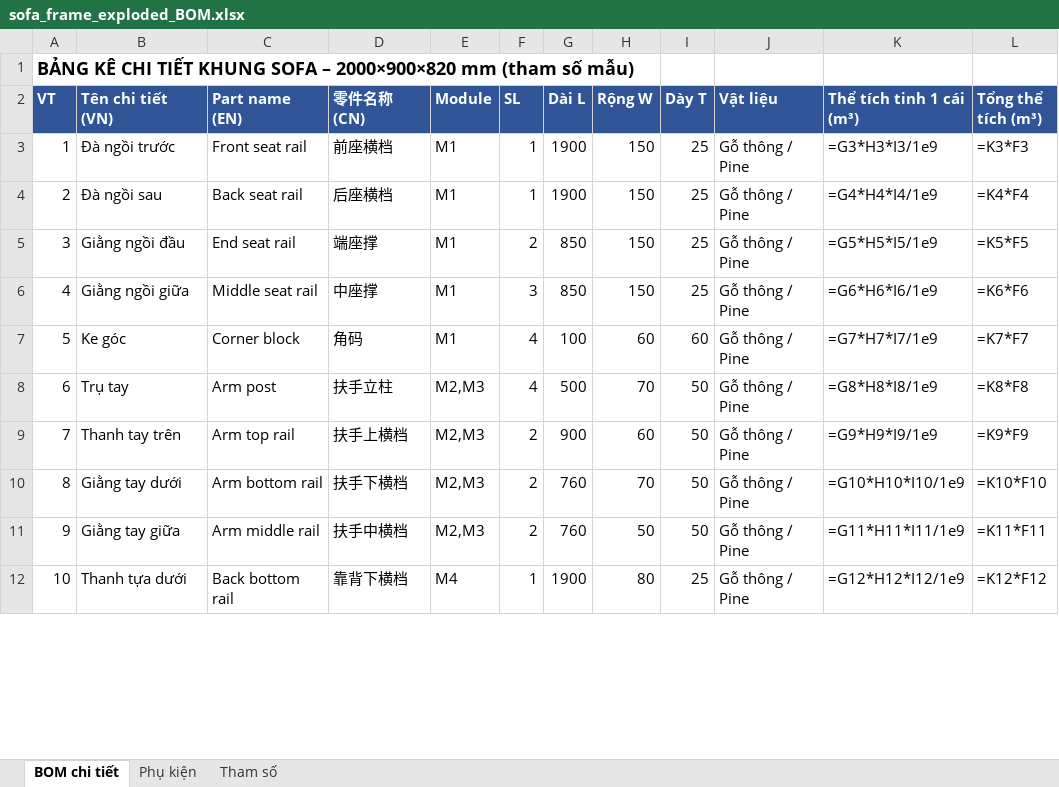
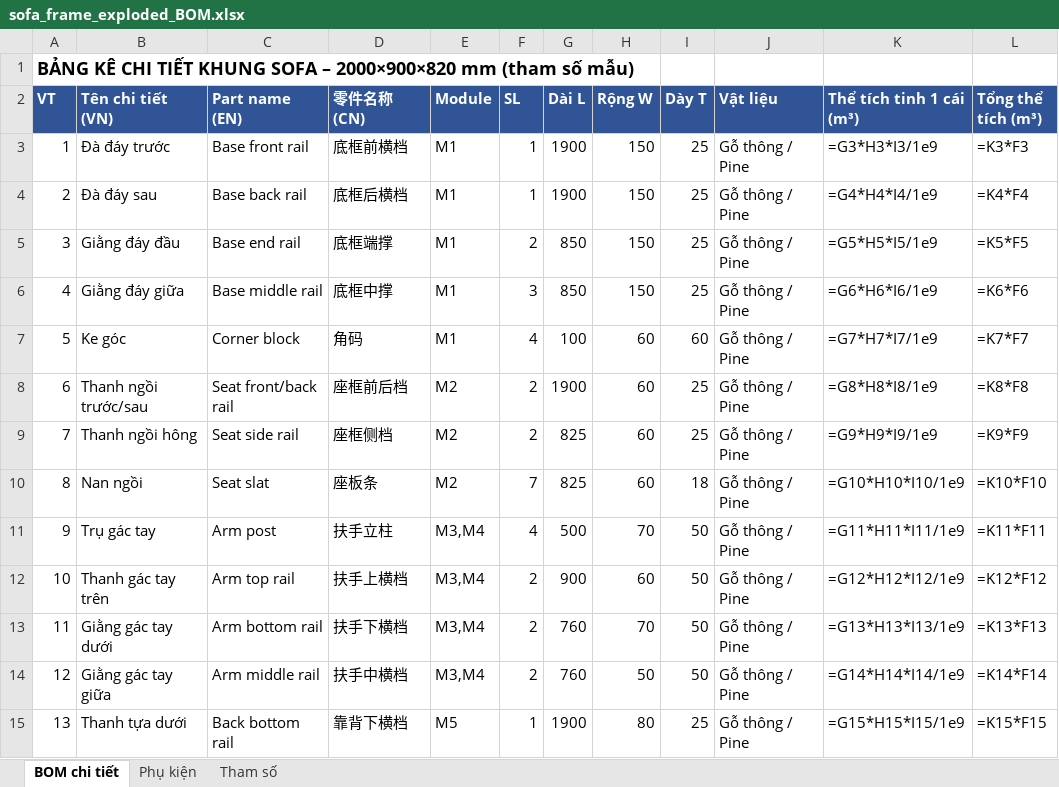
Before and after one commit to phuc042003/phuc042003, an Excel workbook: sofa_exploded/output/sofa_frame_exploded_BOM.xlsx, sheet BOM chi tiết, drawn as a sheet; only a part is shown; values as stored, in another font and other column widths than the file's, no borders; formulas without a stored value are shown as written; addresses are those after the commit; the diff covers the shown part only; the diff names each change by its address in the sheet, - before the commit and + after, or states it on an @@ line.

```diff
--- a/sofa_exploded/output/sofa_frame_exploded_BOM.xlsx (sheet BOM chi tiết)
+++ b/sofa_exploded/output/sofa_frame_exploded_BOM.xlsx (sheet BOM chi tiết)
-B3 (Tên chi tiết (VN)): Đà ngồi trước
+B3 (Tên chi tiết (VN)): Đà đáy trước
-C3 (Part name (EN)): Front seat rail
+C3 (Part name (EN)): Base front rail
-D3 (零件名称 (CN)): 前座横档
+D3 (零件名称 (CN)): 底框前横档
-B4 (Tên chi tiết (VN)): Đà ngồi sau
+B4 (Tên chi tiết (VN)): Đà đáy sau
-C4 (Part name (EN)): Back seat rail
+C4 (Part name (EN)): Base back rail
-D4 (零件名称 (CN)): 后座横档
+D4 (零件名称 (CN)): 底框后横档
-B5 (Tên chi tiết (VN)): Giằng ngồi đầu
+B5 (Tên chi tiết (VN)): Giằng đáy đầu
-C5 (Part name (EN)): End seat rail
+C5 (Part name (EN)): Base end rail
-D5 (零件名称 (CN)): 端座撑
+D5 (零件名称 (CN)): 底框端撑
-B6 (Tên chi tiết (VN)): Giằng ngồi giữa
+B6 (Tên chi tiết (VN)): Giằng đáy giữa
-C6 (Part name (EN)): Middle seat rail
+C6 (Part name (EN)): Base middle rail
-D6 (零件名称 (CN)): 中座撑
+D6 (零件名称 (CN)): 底框中撑
+row 8: 6 | Thanh ngồi trước/sau | Seat front/back rail | 座框前后档 | M2 | 2 | 1900 | 60 | 25 | Gỗ thông / Pine | =G8*H8*I8/1e9 | =K8*F8
+row 9: 7 | Thanh ngồi hông | Seat side rail | 座框侧档 | M2 | 2 | 825 | 60 | 25 | Gỗ thông / Pine | =G9*H9*I9/1e9 | =K9*F9
+row 10: 8 | Nan ngồi | Seat slat | 座板条 | M2 | 7 | 825 | 60 | 18 | Gỗ thông / Pine | =G10*H10*I10/1e9 | =K10*F10
@@ column A (VT) renumbered between rows 11 and 18 @@
-B11 (Tên chi tiết (VN)): Trụ tay
+B11 (Tên chi tiết (VN)): Trụ gác tay
-E11:E14 (Module): M2,M3
+E11:E14 (Module): M3,M4
-K11 (Thể tích tinh 1 cái (m³)): =G8*H8*I8/1e9
+K11 (Thể tích tinh 1 cái (m³)): =G11*H11*I11/1e9
-L11 (Tổng thể tích (m³)): =K8*F8
+L11 (Tổng thể tích (m³)): =K11*F11
-B12 (Tên chi tiết (VN)): Thanh tay trên
+B12 (Tên chi tiết (VN)): Thanh gác tay trên
-K12 (Thể tích tinh 1 cái (m³)): =G9*H9*I9/1e9
+K12 (Thể tích tinh 1 cái (m³)): =G12*H12*I12/1e9
-L12 (Tổng thể tích (m³)): =K9*F9
+L12 (Tổng thể tích (m³)): =K12*F12
-B13 (Tên chi tiết (VN)): Giằng tay dưới
+B13 (Tên chi tiết (VN)): Giằng gác tay dưới
-K13 (Thể tích tinh 1 cái (m³)): =G10*H10*I10/1e9
+K13 (Thể tích tinh 1 cái (m³)): =G13*H13*I13/1e9
-L13 (Tổng thể tích (m³)): =K10*F10
+L13 (Tổng thể tích (m³)): =K13*F13
-B14 (Tên chi tiết (VN)): Giằng tay giữa
+B14 (Tên chi tiết (VN)): Giằng gác tay giữa
-K14 (Thể tích tinh 1 cái (m³)): =G11*H11*I11/1e9
+K14 (Thể tích tinh 1 cái (m³)): =G14*H14*I14/1e9
-L14 (Tổng thể tích (m³)): =K11*F11
+L14 (Tổng thể tích (m³)): =K14*F14
-E15 (Module): M4
+E15 (Module): M5
-K15 (Thể tích tinh 1 cái (m³)): =G12*H12*I12/1e9
+K15 (Thể tích tinh 1 cái (m³)): =G15*H15*I15/1e9
-L15 (Tổng thể tích (m³)): =K12*F12
+L15 (Tổng thể tích (m³)): =K15*F15
```
Also changed, not shown: 11 edited cells elsewhere in this sheet, sheet Tham số, sheet Phụ kiện, 6 other files.
